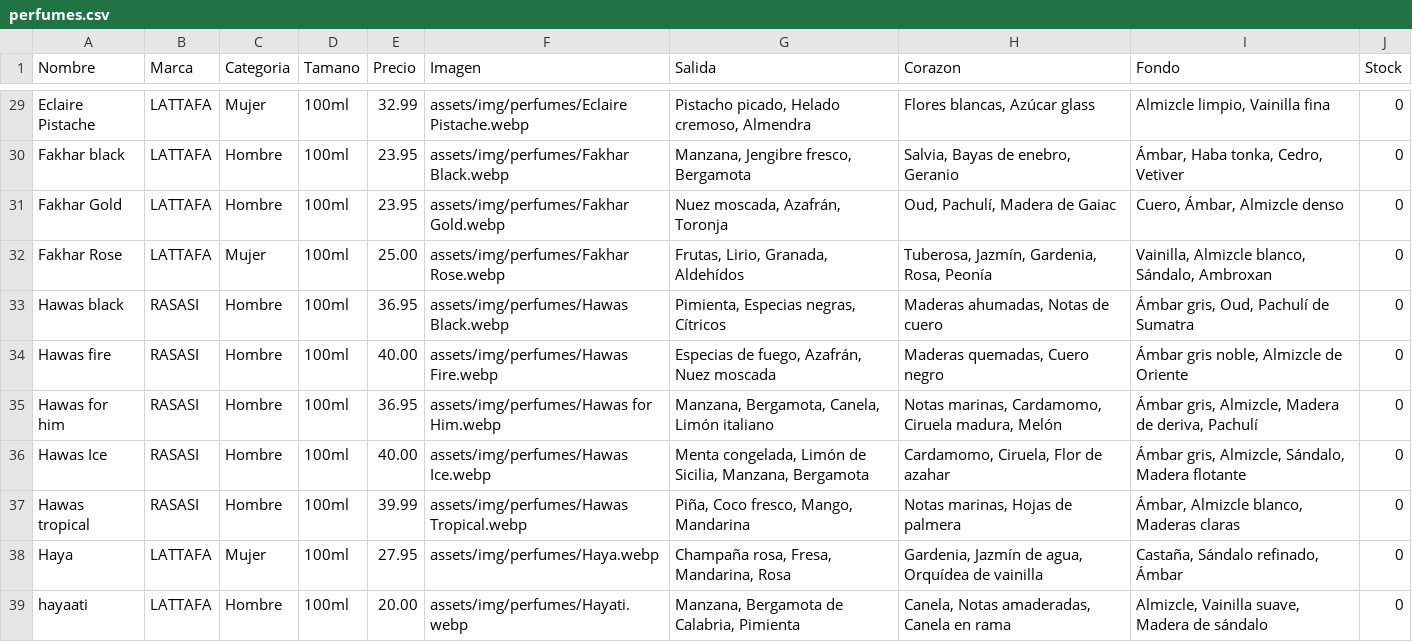
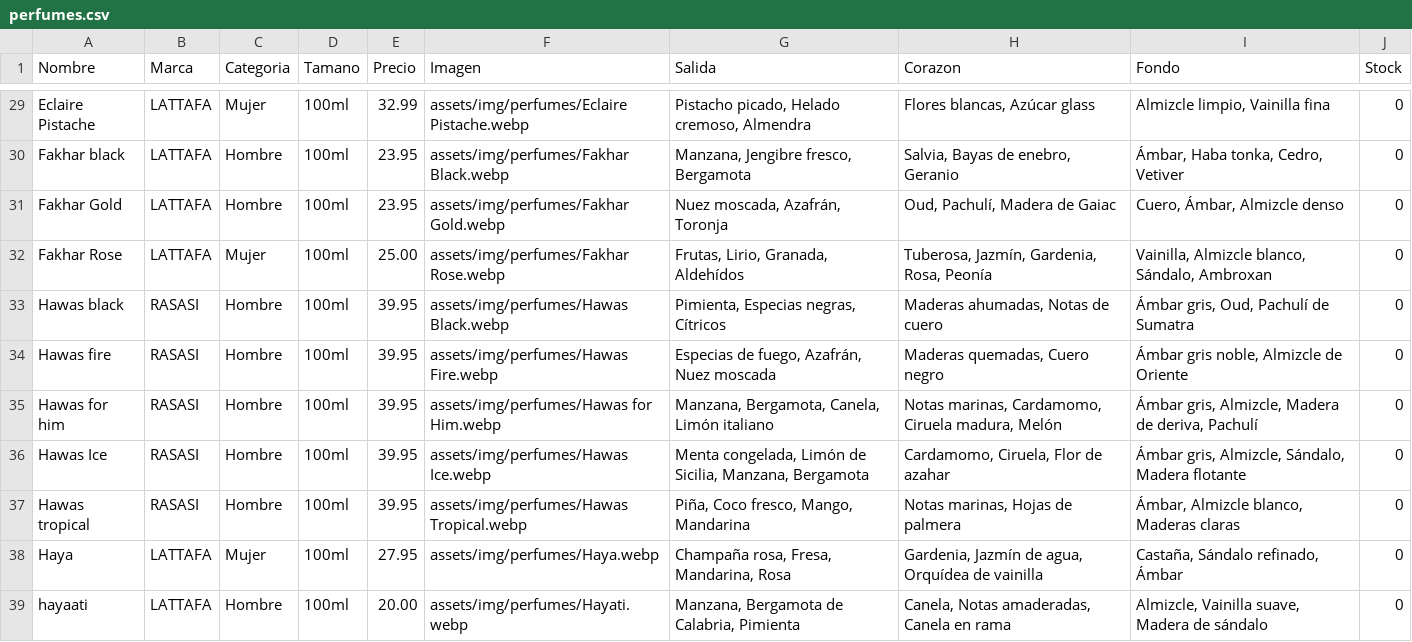
Before and after one commit to qamaressence1-blip/qamaressence1-blip, a CSV file: assets/perfumes.csv, drawn as a sheet; only a part is shown, gaps mark what is left out.

Commit message:
precios

```diff
--- a/assets/perfumes.csv
+++ b/assets/perfumes.csv
@@ -32,7 +32,7 @@ Fakhar Gold;LATTAFA;Hombre;100ml;23.95;assets/img/perfumes/Fakhar Gold.webp;Nuez
 Fakhar Rose;LATTAFA;Mujer;100ml;25.00;assets/img/perfumes/Fakhar Rose.webp;Frutas, Lirio, Granada, Aldehídos;Tuberosa, Jazmín, Gardenia, Rosa, Peonía;Vainilla, Almizcle blanco, Sándalo, Ambroxan;0
-Hawas black;RASASI;Hombre;100ml;36.95;assets/img/perfumes/Hawas Black.webp;Pimienta, Especias negras, Cítricos;Maderas ahumadas, Notas de cuero;Ámbar gris, Oud, Pachulí de Sumatra;0
-Hawas fire;RASASI;Hombre;100ml;40.00;assets/img/perfumes/Hawas Fire.webp;Especias de fuego, Azafrán, Nuez moscada;Maderas quemadas, Cuero negro;Ámbar gris noble, Almizcle de Oriente;0
-Hawas for him;RASASI;Hombre;100ml;36.95;assets/img/perfumes/Hawas for Him.webp;Manzana, Bergamota, Canela, Limón italiano;Notas marinas, Cardamomo, Ciruela madura, Melón;Ámbar gris, Almizcle, Madera de deriva, Pachulí;0
-Hawas Ice;RASASI;Hombre;100ml;40.00;assets/img/perfumes/Hawas Ice.webp;Menta congelada, Limón de Sicilia, Manzana, Bergamota;Cardamomo, Ciruela, Flor de azahar;Ámbar gris, Almizcle, Sándalo, Madera flotante;0
-Hawas tropical;RASASI;Hombre;100ml;39.99;assets/img/perfumes/Hawas Tropical.webp;Piña, Coco fresco, Mango, Mandarina;Notas marinas, Hojas de palmera;Ámbar, Almizcle blanco, Maderas claras;0
+Hawas black;RASASI;Hombre;100ml;39.95;assets/img/perfumes/Hawas Black.webp;Pimienta, Especias negras, Cítricos;Maderas ahumadas, Notas de cuero;Ámbar gris, Oud, Pachulí de Sumatra;0
+Hawas fire;RASASI;Hombre;100ml;39.95;assets/img/perfumes/Hawas Fire.webp;Especias de fuego, Azafrán, Nuez moscada;Maderas quemadas, Cuero negro;Ámbar gris noble, Almizcle de Oriente;0
+Hawas for him;RASASI;Hombre;100ml;39.95;assets/img/perfumes/Hawas for Him.webp;Manzana, Bergamota, Canela, Limón italiano;Notas marinas, Cardamomo, Ciruela madura, Melón;Ámbar gris, Almizcle, Madera de deriva, Pachulí;0
+Hawas Ice;RASASI;Hombre;100ml;39.95;assets/img/perfumes/Hawas Ice.webp;Menta congelada, Limón de Sicilia, Manzana, Bergamota;Cardamomo, Ciruela, Flor de azahar;Ámbar gris, Almizcle, Sándalo, Madera flotante;0
+Hawas tropical;RASASI;Hombre;100ml;39.95;assets/img/perfumes/Hawas Tropical.webp;Piña, Coco fresco, Mango, Mandarina;Notas marinas, Hojas de palmera;Ámbar, Almizcle blanco, Maderas claras;0
 Haya;LATTAFA;Mujer;100ml;27.95;assets/img/perfumes/Haya.webp;Champaña rosa, Fresa, Mandarina, Rosa;Gardenia, Jazmín de agua, Orquídea de vainilla;Castaña, Sándalo refinado, Ámbar;0
```
